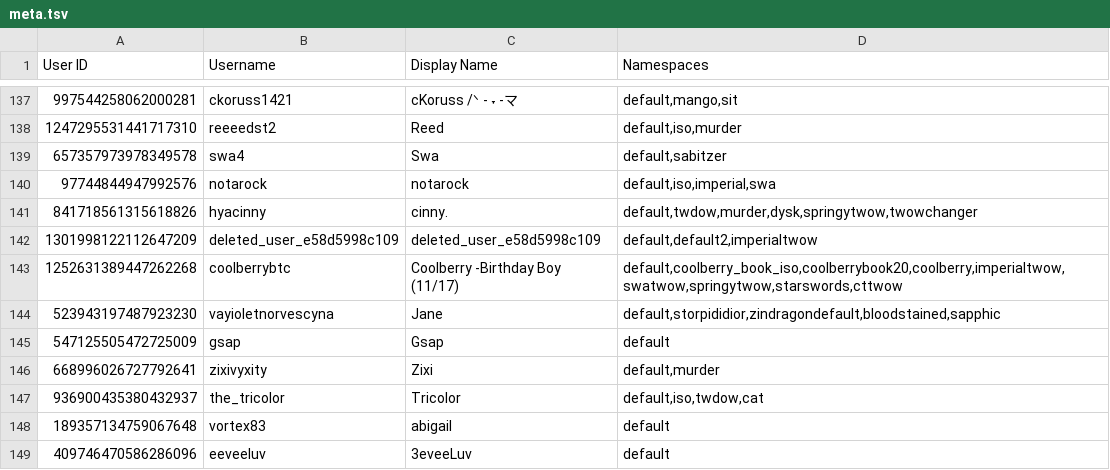
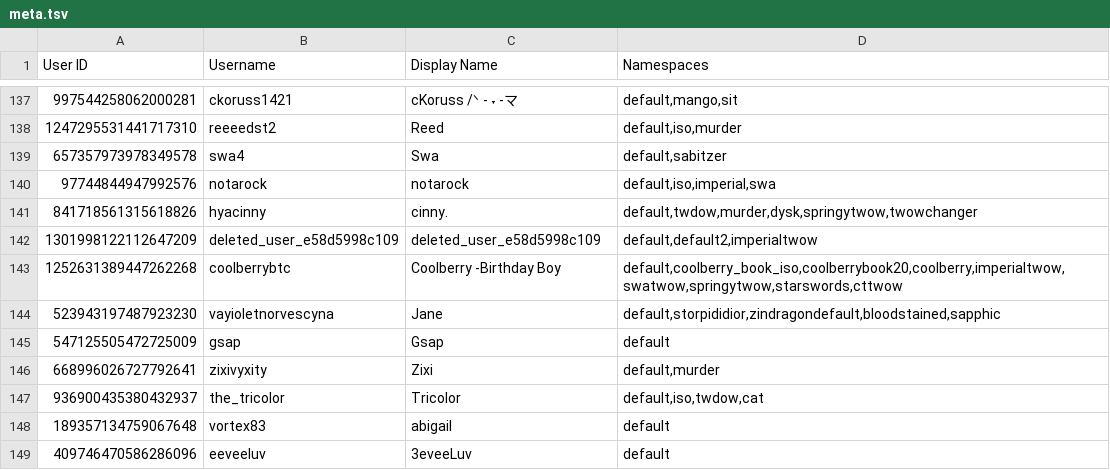
Before and after one commit to TWOW-Booksonas/twow-booksonas.github.io, a TSV file: meta.tsv, drawn as a sheet; only a part is shown, gaps mark what is left out.

Commit message:
Update Meta

```diff
--- a/meta.tsv
+++ b/meta.tsv
@@ -142,3 +142,3 @@ User ID	Username	Display Name	Namespaces
 1301998122112647209	deleted_user_e58d5998c109	deleted_user_e58d5998c109	default,default2,imperialtwow
-1252631389447262268	coolberrybtc	Coolberry -Birthday Boy (11/17)	default,coolberry_book_iso,coolberrybook20,coolberry,imperialtwow,swatwow,springytwow,starswords,cttwow
+1252631389447262268	coolberrybtc	Coolberry -Birthday Boy	default,coolberry_book_iso,coolberrybook20,coolberry,imperialtwow,swatwow,springytwow,starswords,cttwow
 523943197487923230	vayioletnorvescyna	Jane	default,storpididior,zindragondefault,bloodstained,sapphic
```
